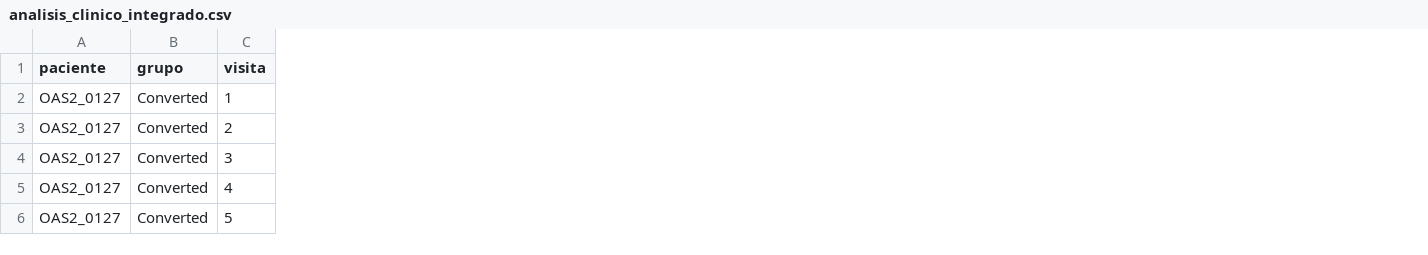
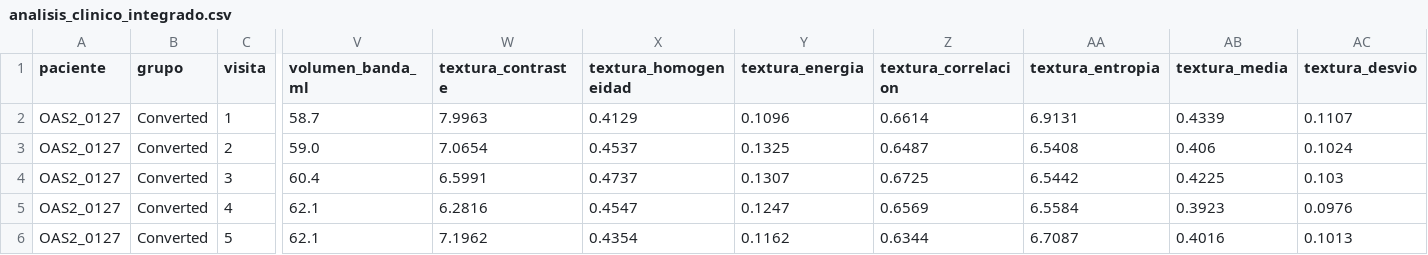
Before and after one commit to JoacoBasualdo/PSIB20262Q---TPI---Grupo-10---Basualdo_Estrada_Garaguso, a CSV file: Resultados/Interfaz/OAS2_0127/analisis_clinico_integrado.csv, drawn as a sheet; only a part is shown, gaps mark what is left out; the diff names each change by its address in the sheet, - before the commit and + after, or states it on an @@ line.

```diff
--- a/Resultados/Interfaz/OAS2_0127/analisis_clinico_integrado.csv
+++ b/Resultados/Interfaz/OAS2_0127/analisis_clinico_integrado.csv
+column V (volumen_banda_ml), rows 2-6: 58.7 | 59.0 | 60.4 | 62.1 | 62.1
+column W (textura_contraste), rows 2-6: 7.9963 | 7.0654 | 6.5991 | 6.2816 | 7.1962
+column X (textura_homogeneidad), rows 2-6: 0.4129 | 0.4537 | 0.4737 | 0.4547 | 0.4354
+column Y (textura_energia), rows 2-6: 0.1096 | 0.1325 | 0.1307 | 0.1247 | 0.1162
+column Z (textura_correlacion), rows 2-6: 0.6614 | 0.6487 | 0.6725 | 0.6569 | 0.6344
+column AA (textura_entropia), rows 2-6: 6.9131 | 6.5408 | 6.5442 | 6.5584 | 6.7087
+column AB (textura_media), rows 2-6: 0.4339 | 0.406 | 0.4225 | 0.3923 | 0.4016
+column AC (textura_desvio), rows 2-6: 0.1107 | 0.1024 | 0.103 | 0.0976 | 0.1013
```
Also changed, not shown: Resultados/Interfaz/OAS2_0127/comparacion_ventriculos.csv, Resultados/Interfaz/OAS2_0127/comparacion_volumenes.csv, 26 other files.
